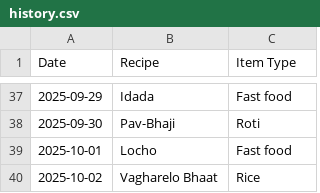
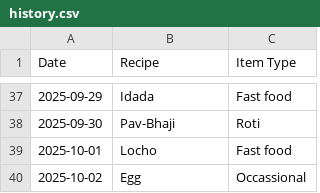
Before and after one commit to raj54669/meal-planner, a CSV file: history.csv, drawn as a sheet; only a part is shown, gaps mark what is left out.

Commit message:
Update history 2025-10-02

```diff
--- a/history.csv
+++ b/history.csv
@@ -39,2 +39,2 @@ Date,Recipe,Item Type
 2025-10-01,Locho,Fast food
-2025-10-02,Vagharelo Bhaat,Rice
+2025-10-02,Egg,Occassional
```
